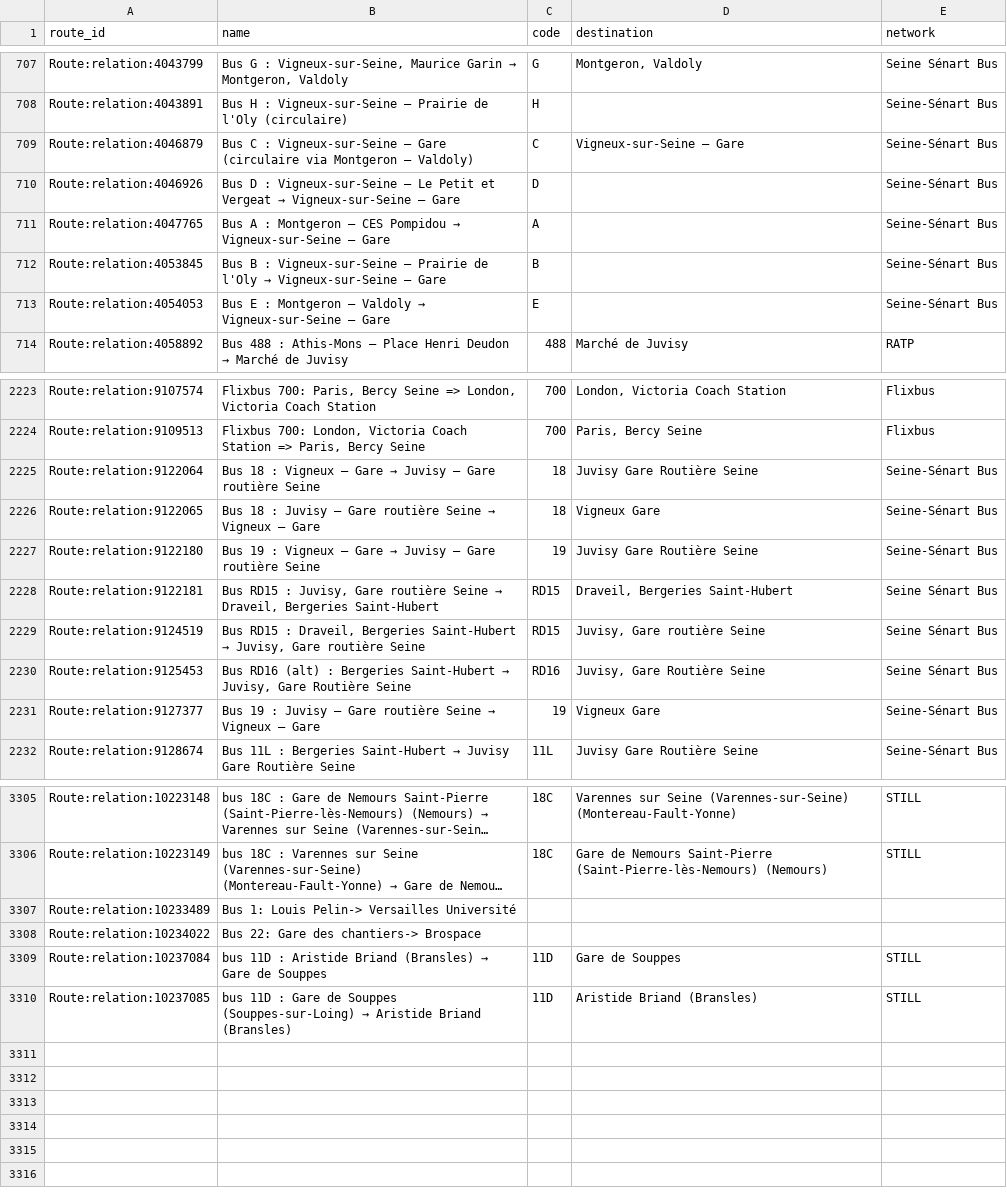
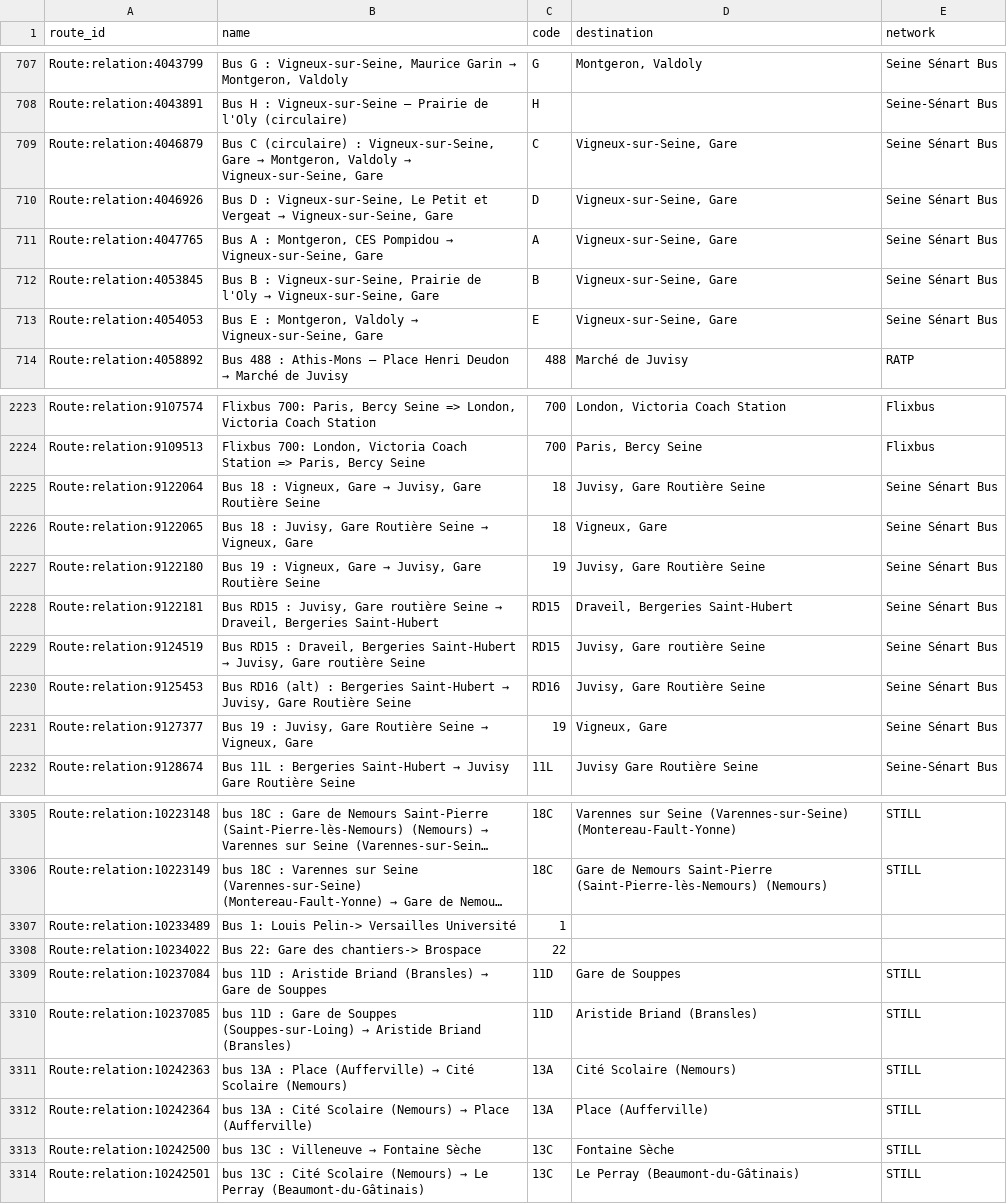
Before and after one commit to Jungle-Bus/ref-fr-STIF, a CSV file: data/idf_routes.csv, drawn as a sheet; only a part is shown, gaps mark what is left out; long unchanged cells end in …; the diff covers the shown part only; the diff names each change by its address in the sheet, - before the commit and + after, or states it on an @@ line.

```diff
--- a/data/idf_routes.csv
+++ b/data/idf_routes.csv
@@ B709 (name): Bus C : Vigneux-sur-Seine — Gare (circulaire via Montgeron — Valdoly) → Bus C (circulaire) : Vigneux-sur-Seine, Gare → Montgeron, Valdoly → Vigneux-sur-Seine, Gare @@
-D709 (destination): Vigneux-sur-Seine — Gare
+D709 (destination): Vigneux-sur-Seine, Gare
-E709:E713 (network): Seine-Sénart Bus
+E709:E713 (network): Seine Sénart Bus
@@ B710 (name): …D : Vigneux-sur-Seine — Le Petit et Vergeat → Vigneux-sur-Seine — Gare → …D : Vigneux-sur-Seine, Le Petit et Vergeat → Vigneux-sur-Seine, Gare @@
-D710:D713 (destination): (empty)
+D710:D713 (destination): Vigneux-sur-Seine, Gare
@@ B711 (name): …A : Montgeron — CES Pompidou → Vigneux-sur-Seine — Gare → …A : Montgeron, CES Pompidou → Vigneux-sur-Seine, Gare @@
@@ B712 (name): …B : Vigneux-sur-Seine — Prairie de l'Oly → Vigneux-sur-Seine — Gare → …B : Vigneux-sur-Seine, Prairie de l'Oly → Vigneux-sur-Seine, Gare @@
@@ B713 (name): …E : Montgeron — Valdoly → Vigneux-sur-Seine — Gare → …E : Montgeron, Valdoly → Vigneux-sur-Seine, Gare @@
@@ B2225 (name): …18 : Vigneux — Gare → Juvisy — Gare routière Seine → …18 : Vigneux, Gare → Juvisy, Gare Routière Seine @@
-D2225 (destination): Juvisy Gare Routière Seine
+D2225 (destination): Juvisy, Gare Routière Seine
-E2225:E2227 (network): Seine-Sénart Bus
+E2225:E2227 (network): Seine Sénart Bus
@@ B2226 (name): …18 : Juvisy — Gare routière Seine → Vigneux — Gare → …18 : Juvisy, Gare Routière Seine → Vigneux, Gare @@
-D2226 (destination): Vigneux Gare
+D2226 (destination): Vigneux, Gare
@@ B2227 (name): …19 : Vigneux — Gare → Juvisy — Gare routière Seine → …19 : Vigneux, Gare → Juvisy, Gare Routière Seine @@
-D2227 (destination): Juvisy Gare Routière Seine
+D2227 (destination): Juvisy, Gare Routière Seine
@@ B2231 (name): …19 : Juvisy — Gare routière Seine → Vigneux — Gare → …19 : Juvisy, Gare Routière Seine → Vigneux, Gare @@
-D2231 (destination): Vigneux Gare
+D2231 (destination): Vigneux, Gare
-E2231 (network): Seine-Sénart Bus
+E2231 (network): Seine Sénart Bus
-C3307 (code): (empty)
+C3307 (code): 1
-C3308 (code): (empty)
+C3308 (code): 22
+row 3311: Route:relation:10242363 | bus 13A : Place (Aufferville) → Cité Scolaire (Nemours) | 13A | Cité Scolaire (Nemours) | STILL
+row 3312: Route:relation:10242364 | bus 13A : Cité Scolaire (Nemours) → Place (Aufferville) | 13A | Place (Aufferville) | STILL
+row 3313: Route:relation:10242500 | bus 13C : Villeneuve → Fontaine Sèche | 13C | Fontaine Sèche | STILL
+row 3314: Route:relation:10242501 | bus 13C : Cité Scolaire (Nemours) → Le Perray (Beaumont-du-Gâtinais) | 13C | Le Perray (Beaumont-du-Gâtinais) | STILL
```
Also changed, not shown: 17 edited cells elsewhere in this file, data/lignes.csv, data/opendata_lignes.csv, 7 other files.
